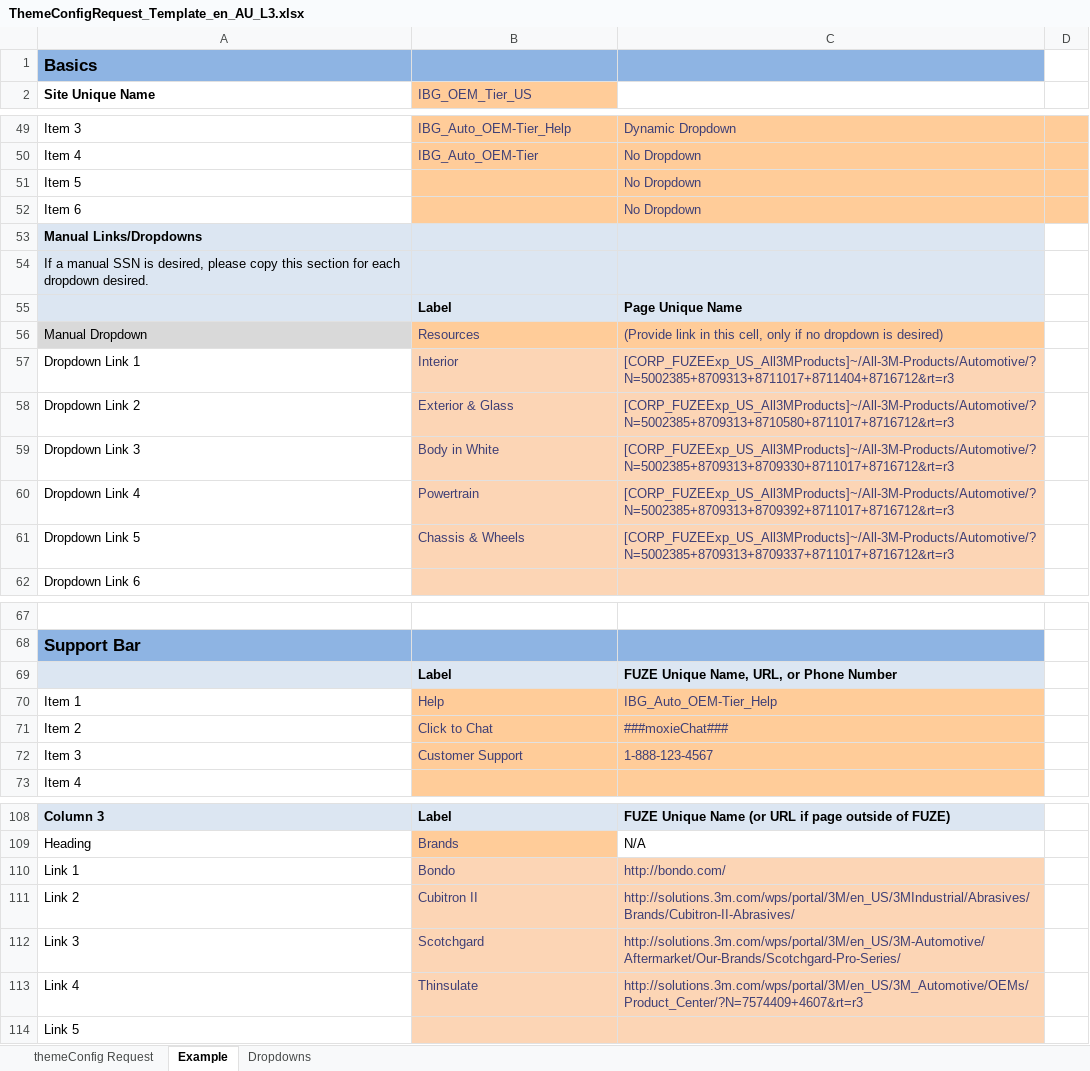
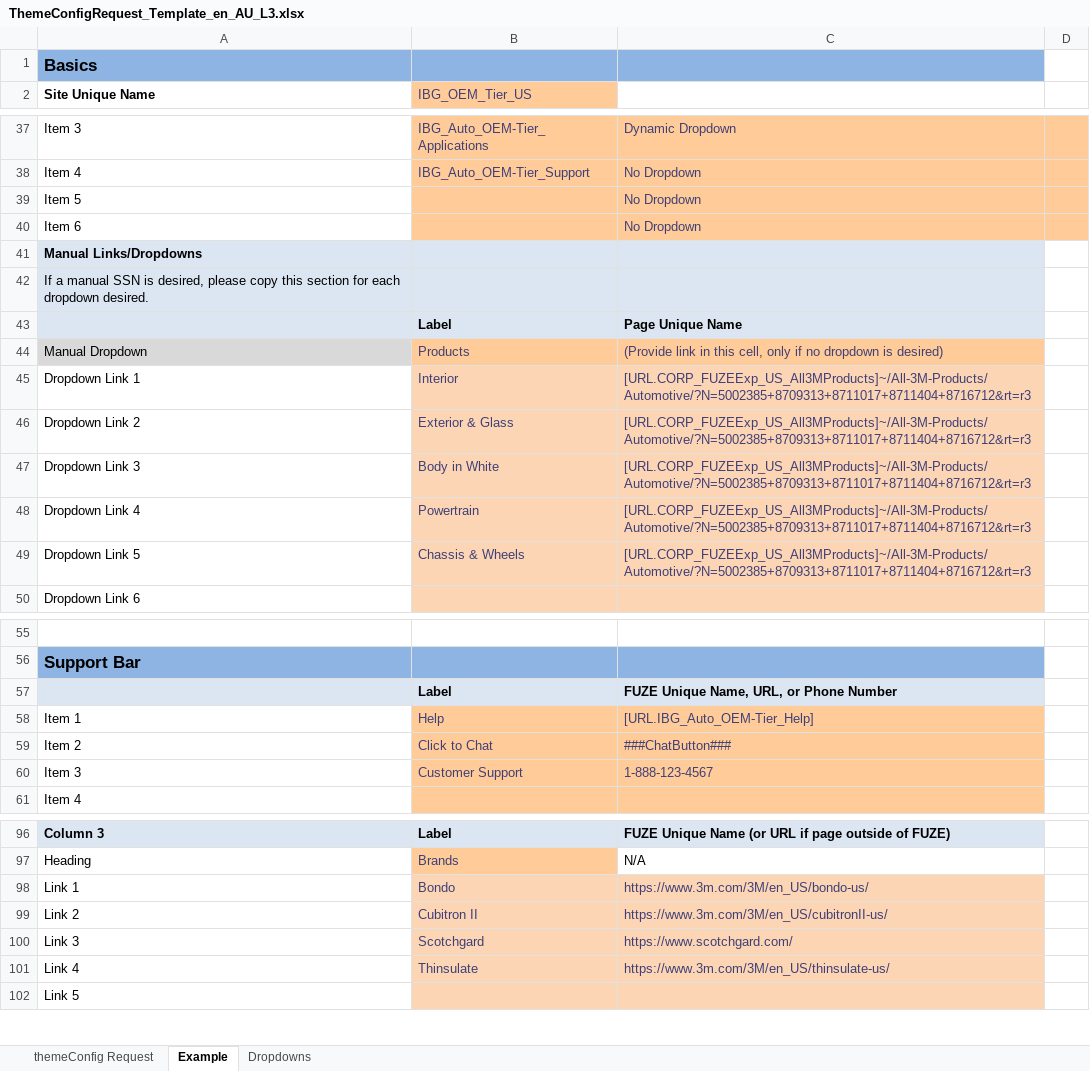
Before and after one commit to tmstani23/Site-Config-Generator, an Excel workbook: config/ThemeConfigRequest_Template_en_AU_L3.xlsx, sheet Example, drawn as a sheet; only a part is shown, gaps mark what is left out; values as stored, in another font and other column widths than the file's, no borders; addresses are those after the commit; the diff covers the shown part only; the diff names each change by its address in the sheet, - before the commit and + after, or states it on an @@ line.

```diff
--- a/config/ThemeConfigRequest_Template_en_AU_L3.xlsx (sheet Example)
+++ b/config/ThemeConfigRequest_Template_en_AU_L3.xlsx (sheet Example)
-B37 (IBG_OEM_Tier_US): IBG_Auto_OEM-Tier_Help
+B37 (IBG_OEM_Tier_US): IBG_Auto_OEM-Tier_Applications
-B38 (IBG_OEM_Tier_US): IBG_Auto_OEM-Tier
+B38 (IBG_OEM_Tier_US): IBG_Auto_OEM-Tier_Support
-B44 (IBG_OEM_Tier_US): Resources
+B44 (IBG_OEM_Tier_US): Products
-C45: [CORP_FUZEExp_US_All3MProducts]~/All-3M-Products/Automotive/?N=5002385+8709313+8711017+8711404+8716712&rt=r3
+C45: [URL.CORP_FUZEExp_US_All3MProducts]~/All-3M-Products/Automotive/?N=5002385+8709313+8711017+8711404+8716712&rt=r3
-C46: [CORP_FUZEExp_US_All3MProducts]~/All-3M-Products/Automotive/?N=5002385+8709313+8710580+8711017+8716712&rt=r3
+C46: [URL.CORP_FUZEExp_US_All3MProducts]~/All-3M-Products/Automotive/?N=5002385+8709313+8711017+8711404+8716712&rt=r3
-C47: [CORP_FUZEExp_US_All3MProducts]~/All-3M-Products/Automotive/?N=5002385+8709313+8709330+8711017+8716712&rt=r3
+C47: [URL.CORP_FUZEExp_US_All3MProducts]~/All-3M-Products/Automotive/?N=5002385+8709313+8711017+8711404+8716712&rt=r3
-C48: [CORP_FUZEExp_US_All3MProducts]~/All-3M-Products/Automotive/?N=5002385+8709313+8709392+8711017+8716712&rt=r3
+C48: [URL.CORP_FUZEExp_US_All3MProducts]~/All-3M-Products/Automotive/?N=5002385+8709313+8711017+8711404+8716712&rt=r3
-C49: [CORP_FUZEExp_US_All3MProducts]~/All-3M-Products/Automotive/?N=5002385+8709313+8709337+8711017+8716712&rt=r3
+C49: [URL.CORP_FUZEExp_US_All3MProducts]~/All-3M-Products/Automotive/?N=5002385+8709313+8711017+8711404+8716712&rt=r3
-C58: IBG_Auto_OEM-Tier_Help
+C58: [URL.IBG_Auto_OEM-Tier_Help]
-C59: ###moxieChat###
+C59: ###ChatButton###
-C98: http://bondo.com/
+C98: https://www.3m.com/3M/en_US/bondo-us/
-C99: http://solutions.3m.com/wps/portal/3M/en_US/3MIndustrial/Abrasives/Brands/Cubitron-II-Abrasives/
+C99: https://www.3m.com/3M/en_US/cubitronII-us/
-C100: http://solutions.3m.com/wps/portal/3M/en_US/3M-Automotive/Aftermarket/Our-Brands/Scotchgard-Pro-Series/
+C100: https://www.scotchgard.com/
-C101: http://solutions.3m.com/wps/portal/3M/en_US/3M_Automotive/OEMs/Product_Center/?N=7574409+4607&rt=r3
+C101: https://www.3m.com/3M/en_US/thinsulate-us/
```
Also changed, not shown: 1 added row, 13 removed rows, 5 edited cells and cell formats elsewhere in this sheet, sheet themeConfig Request, 1 other file.
